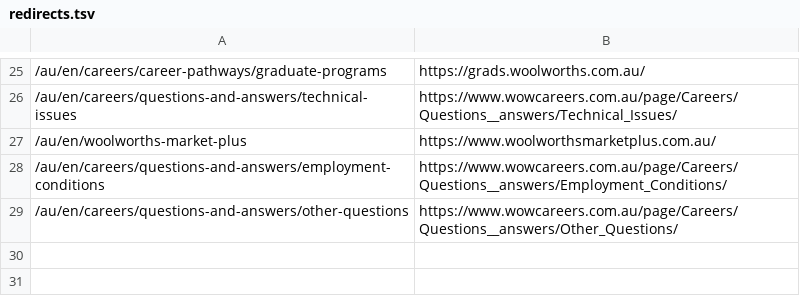
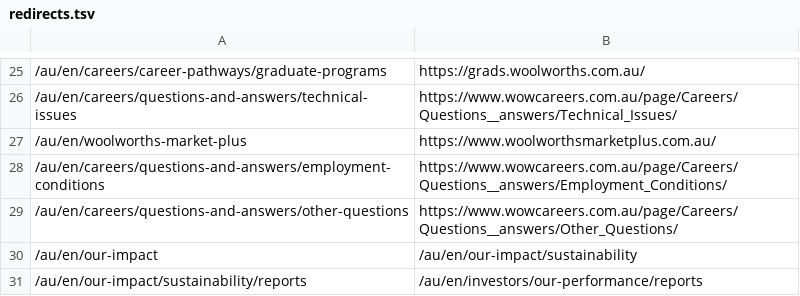
Before and after one commit to cscrewvala/ww-eds-ew, a TSV file: docs/migration/redirects.tsv, drawn as a sheet; only a part is shown, gaps mark what is left out; the diff names each change by its address in the sheet, - before the commit and + after, or states it on an @@ line.

```diff
--- a/docs/migration/redirects.tsv
+++ b/docs/migration/redirects.tsv
+row 30: /au/en/our-impact | /au/en/our-impact/sustainability
+row 31: /au/en/our-impact/sustainability/reports | /au/en/investors/our-performance/reports
```
Also changed, not shown: 35 other files.
